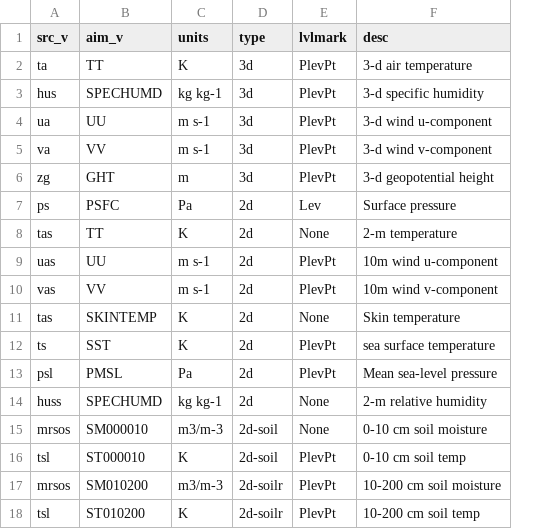
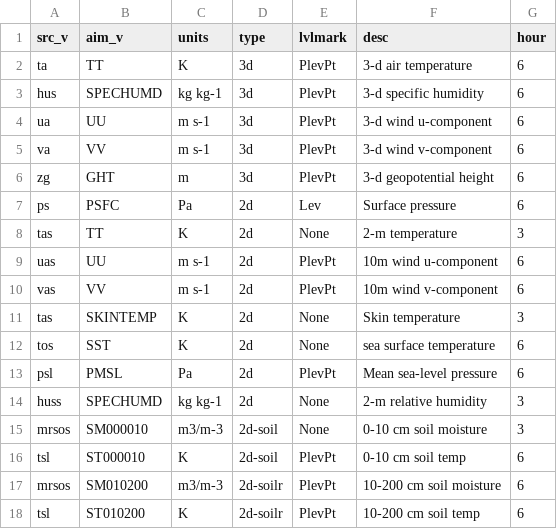
Before and after one commit to jeevakir/cmip6-to-wrfinterm, a CSV file: db/MIROC6_HIST.csv, drawn as a sheet; the diff names each change by its address in the sheet, - before the commit and + after, or states it on an @@ line.

Commit message:
miroc6 file handling and windows outfile format

```diff
--- a/db/MIROC6_HIST.csv
+++ b/db/MIROC6_HIST.csv
+column G (hour), rows 2-18: 6 | 6 | 6 | 6 | 6 | 6 | 3 | 6 | 6 | 3 | 6 | 6 | 3 | 3 | 6 | 6 | 6
-A12 (src_v): ts
+A12 (src_v): tos
-E12 (lvlmark): PlevPt
+E12 (lvlmark): None
```
Also changed, not shown: 2 other files.
